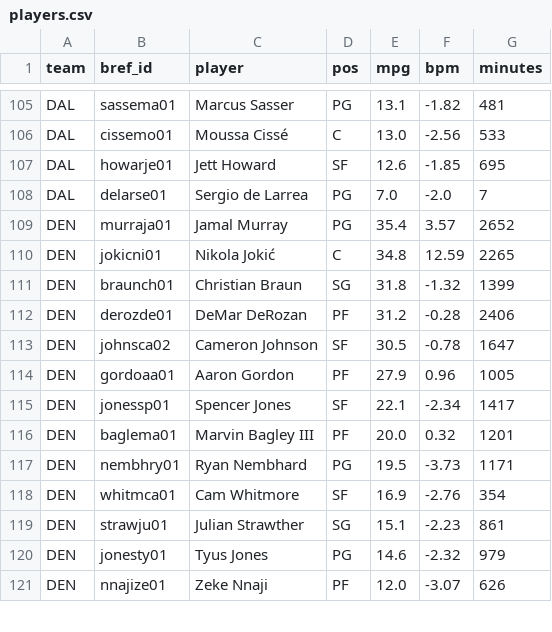
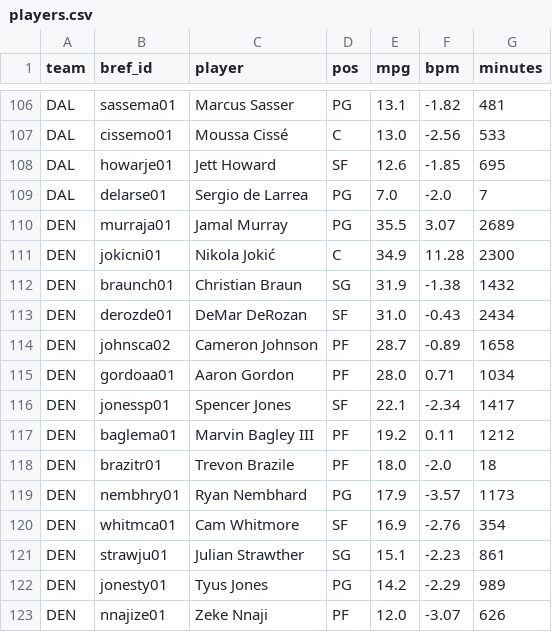
Before and after one commit to npnair/nba-playoff-predictor, a CSV file: data/players.csv, drawn as a sheet; only a part is shown, gaps mark what is left out; the diff covers the shown part only.

```diff
--- a/data/players.csv
+++ b/data/players.csv
@@ -108,14 +109,15 @@ DAL,howarje01,Jett Howard,SF,12.6,-1.85,695
 DAL,delarse01,Sergio de Larrea,PG,7.0,-2.0,7
-DEN,murraja01,Jamal Murray,PG,35.4,3.57,2652
-DEN,jokicni01,Nikola Jokić,C,34.8,12.59,2265
-DEN,braunch01,Christian Braun,SG,31.8,-1.32,1399
-DEN,derozde01,DeMar DeRozan,PF,31.2,-0.28,2406
-DEN,johnsca02,Cameron Johnson,SF,30.5,-0.78,1647
-DEN,gordoaa01,Aaron Gordon,PF,27.9,0.96,1005
+DEN,murraja01,Jamal Murray,PG,35.5,3.07,2689
+DEN,jokicni01,Nikola Jokić,C,34.9,11.28,2300
+DEN,braunch01,Christian Braun,SG,31.9,-1.38,1432
+DEN,derozde01,DeMar DeRozan,SF,31.0,-0.43,2434
+DEN,johnsca02,Cameron Johnson,PF,28.7,-0.89,1658
+DEN,gordoaa01,Aaron Gordon,PF,28.0,0.71,1034
 DEN,jonessp01,Spencer Jones,SF,22.1,-2.34,1417
-DEN,baglema01,Marvin Bagley III,PF,20.0,0.32,1201
-DEN,nembhry01,Ryan Nembhard,PG,19.5,-3.73,1171
+DEN,baglema01,Marvin Bagley III,PF,19.2,0.11,1212
+DEN,brazitr01,Trevon Brazile,PF,18.0,-2.0,18
+DEN,nembhry01,Ryan Nembhard,PG,17.9,-3.57,1173
 DEN,whitmca01,Cam Whitmore,SF,16.9,-2.76,354
 DEN,strawju01,Julian Strawther,SG,15.1,-2.23,861
-DEN,jonesty01,Tyus Jones,PG,14.6,-2.32,979
+DEN,jonesty01,Tyus Jones,PG,14.2,-2.29,989
 DEN,nnajize01,Zeke Nnaji,PF,12.0,-3.07,626
```
Also changed, not shown: 3 added rows, 1 removed row and 86 edited cells elsewhere in this file, data/games.csv, data/standings.csv, 3 other files.
